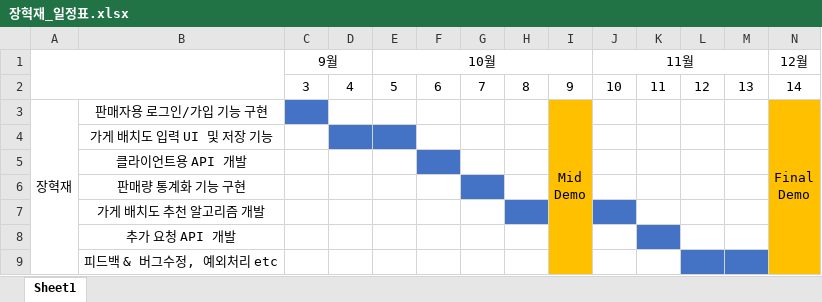
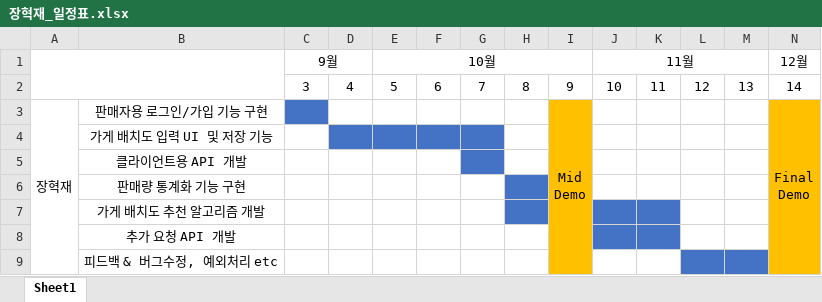
Before and after one commit to BerryWell/CapstoneDesign-2019-02, an Excel workbook: 장혁재_일정표.xlsx, sheet Sheet1, drawn as a sheet; values as stored, in another font and other column widths than the file's, no borders; the diff names each change by its address in the sheet, - before the commit and + after, or states it on an @@ line.

```diff
--- a/장혁재_일정표.xlsx (sheet Sheet1)
+++ b/장혁재_일정표.xlsx (sheet Sheet1)
-F4:G4 fill: none
+F4:G4 fill: #4472C4
-F5 fill: #4472C4
+F5 fill: none
-G5 fill: none
+G5 fill: #4472C4
-G6 fill: #4472C4
+G6 fill: none
-H6 fill: none
+H6 fill: #4472C4
-K7 fill: none
+K7 fill: #4472C4
-J8 fill: none
+J8 fill: #4472C4
```
Also changed, not shown: 1 other file.
